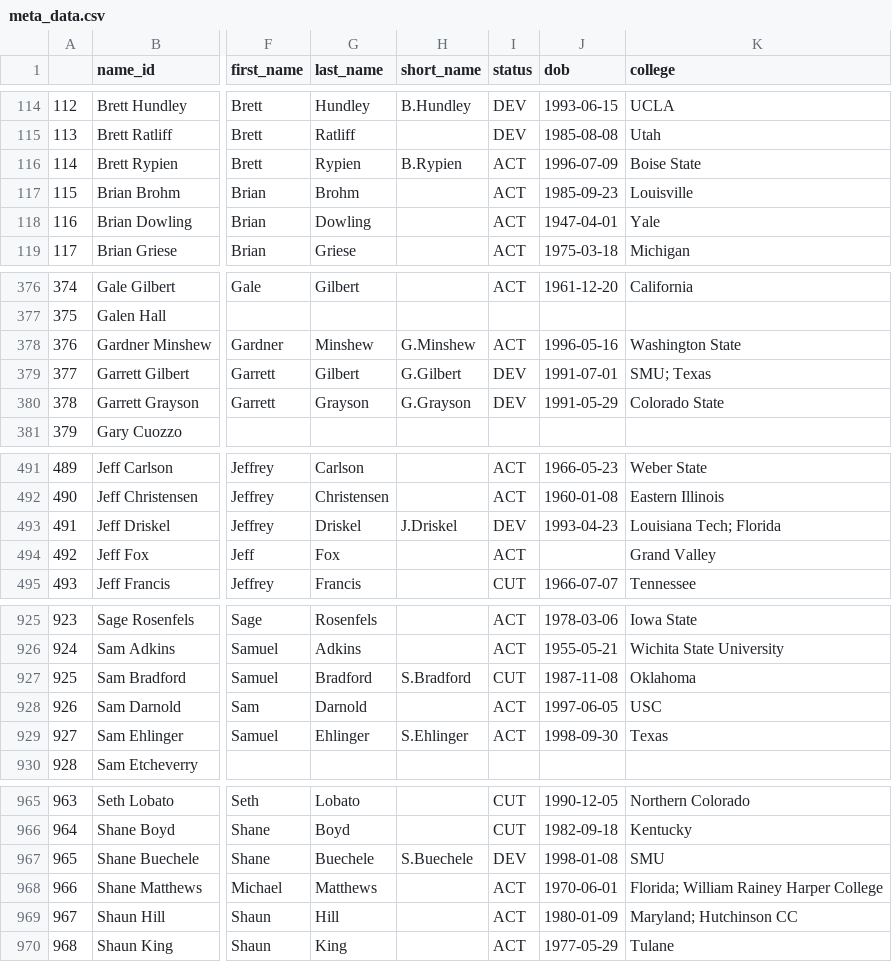
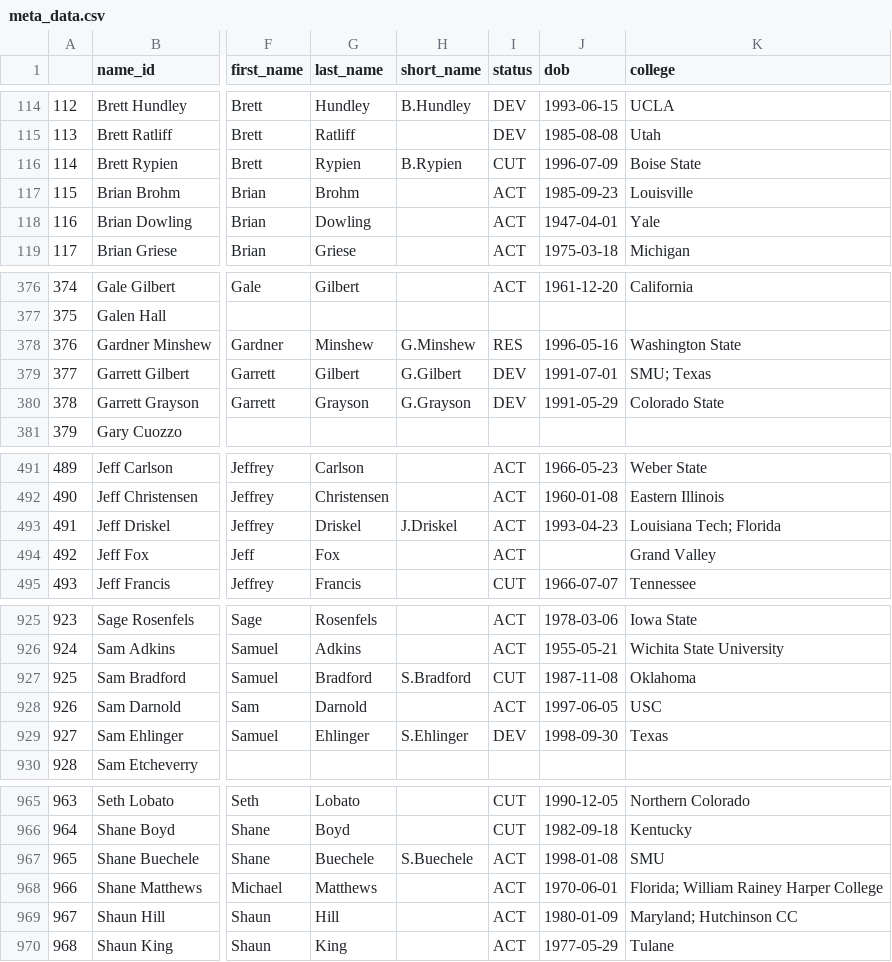
Before and after one commit to greerreNFL/nfeloqb, a CSV file: Other Data/meta_data.csv, drawn as a sheet; only a part is shown, gaps mark what is left out; the diff names each change by its address in the sheet, - before the commit and + after, or states it on an @@ line.

```diff
--- a/Other Data/meta_data.csv
+++ b/Other Data/meta_data.csv
-I116 (status): ACT
+I116 (status): CUT
-I378 (status): ACT
+I378 (status): RES
-I493 (status): DEV
+I493 (status): ACT
-I929 (status): ACT
+I929 (status): DEV
-I967 (status): DEV
+I967 (status): ACT
```
Also changed, not shown: 1 other file.
